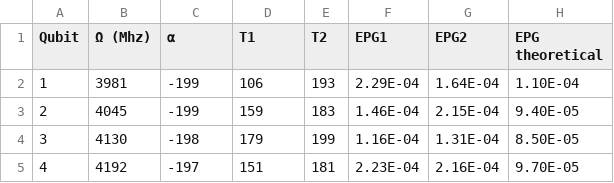
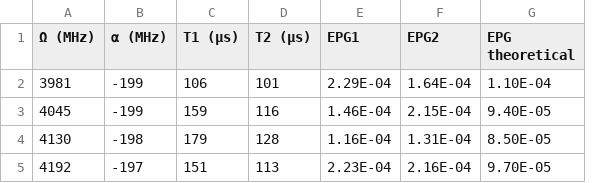
Before and after one commit to manavbabel/Transmon-Simulation, a CSV file: qubit_data.csv, drawn as a sheet; removed rows and columns are numbered as before the commit, all else as after; the diff names each change by its address in the sheet, - before the commit and + after, or states it on an @@ line.

```diff
--- a/qubit_data.csv
+++ b/qubit_data.csv
-column A (Qubit), rows 2-5: 1 | 2 | 3 | 4
-column E (T2), rows 2-5: 193 | 183 | 199 | 181
+column D (T2 (μs)), rows 2-5: 101 | 116 | 128 | 113
-A1: Ω (Mhz)
+A1: Ω (MHz)
-B1: α
+B1: α (MHz)
-C1: T1
+C1: T1 (μs)
```
Also changed, not shown: 11 other files.
